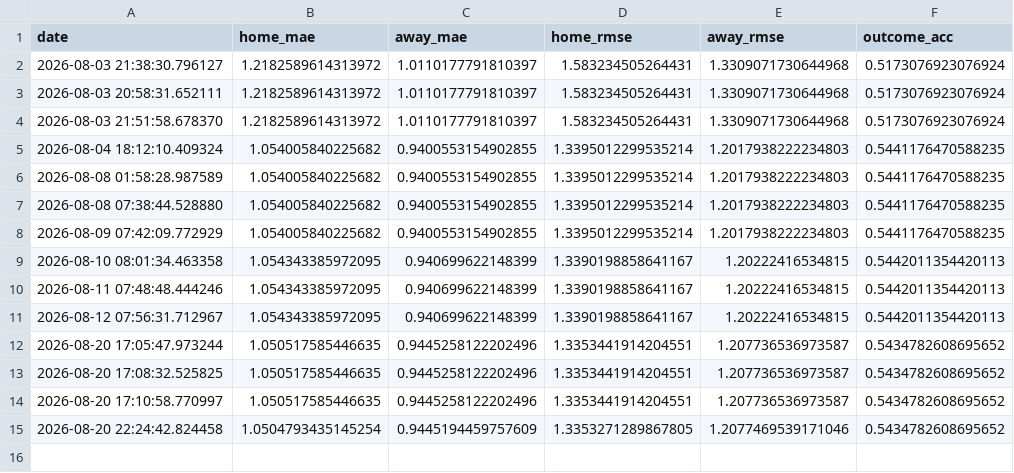
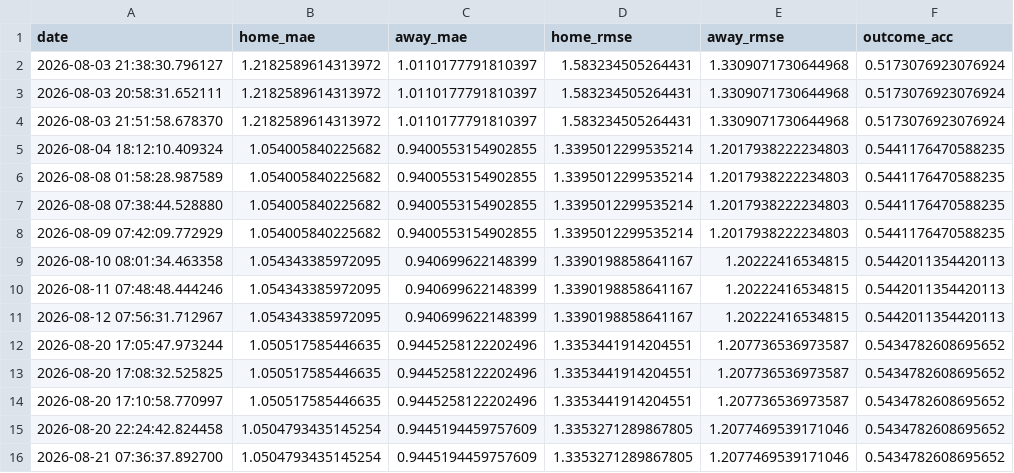
Before and after one commit to gmalbert/netherlands-soccer, a CSV file: data_files/poisson_metrics_history.csv, drawn as a sheet.

```diff
--- a/data_files/poisson_metrics_history.csv
+++ b/data_files/poisson_metrics_history.csv
@@ -15 +15,2 @@ date,home_mae,away_mae,home_rmse,away_rmse,outcome_acc
 2026-08-20 22:24:42.824458,1.0504793435145254,0.9445194459757609,1.3353271289867805,1.2077469539171046,0.5434782608695652
+2026-08-21 07:36:37.892700,1.0504793435145254,0.9445194459757609,1.3353271289867805,1.2077469539171046,0.5434782608695652
```
Also changed, not shown: data_files/upcoming_fixtures.csv, data_files/upcoming_predictions.csv, 8 other files.
